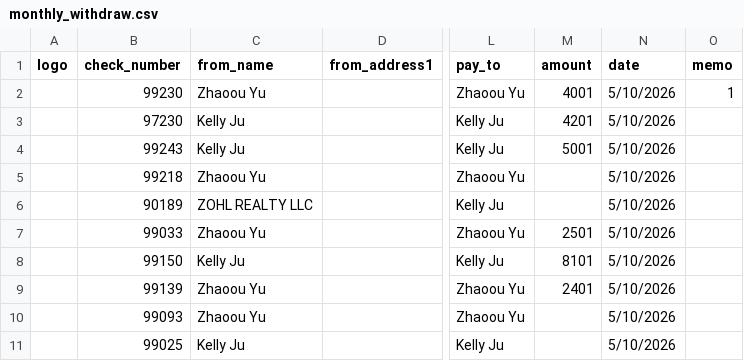
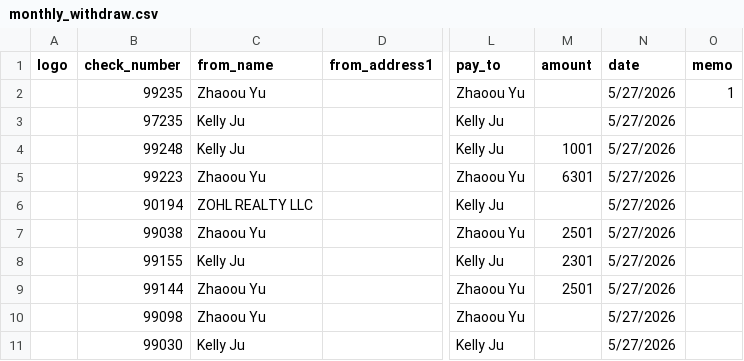
Before and after one commit to zhaoou00/create_check, a CSV file: data/monthly_withdraw.csv, drawn as a sheet; only a part is shown, gaps mark what is left out; the diff names each change by its address in the sheet, - before the commit and + after, or states it on an @@ line.

Commit message:
data

```diff
--- a/data/monthly_withdraw.csv
+++ b/data/monthly_withdraw.csv
-B2 (check_number): 99230
+B2 (check_number): 99235
-M2 (amount): 4001
+M2 (amount): (empty)
-N2:N11 (date): 5/10/2026
+N2:N11 (date): 5/27/2026
-B3 (check_number): 97230
+B3 (check_number): 97235
-M3 (amount): 4201
+M3 (amount): (empty)
-B4 (check_number): 99243
+B4 (check_number): 99248
-M4 (amount): 5001
+M4 (amount): 1001
-B5 (check_number): 99218
+B5 (check_number): 99223
-M5 (amount): (empty)
+M5 (amount): 6301
-B6 (check_number): 90189
+B6 (check_number): 90194
-B7 (check_number): 99033
+B7 (check_number): 99038
-B8 (check_number): 99150
+B8 (check_number): 99155
-M8 (amount): 8101
+M8 (amount): 2301
-B9 (check_number): 99139
+B9 (check_number): 99144
-M9 (amount): 2401
+M9 (amount): 2501
-B10 (check_number): 99093
+B10 (check_number): 99098
-B11 (check_number): 99025
+B11 (check_number): 99030
```
Also changed, not shown: 2 other files.
